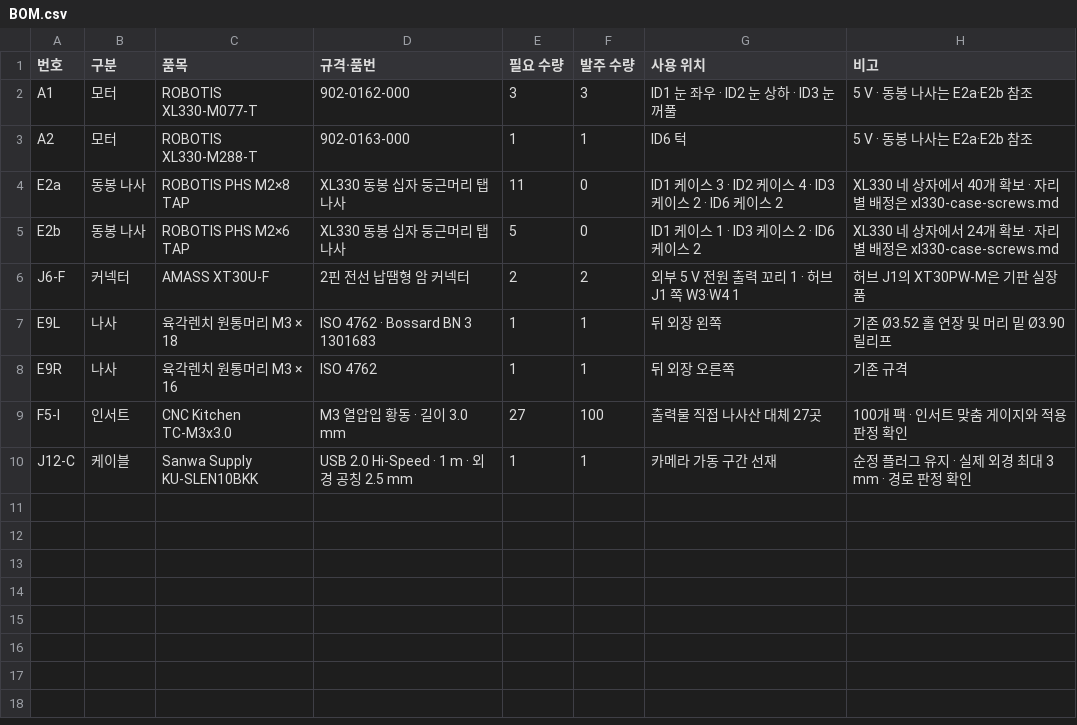
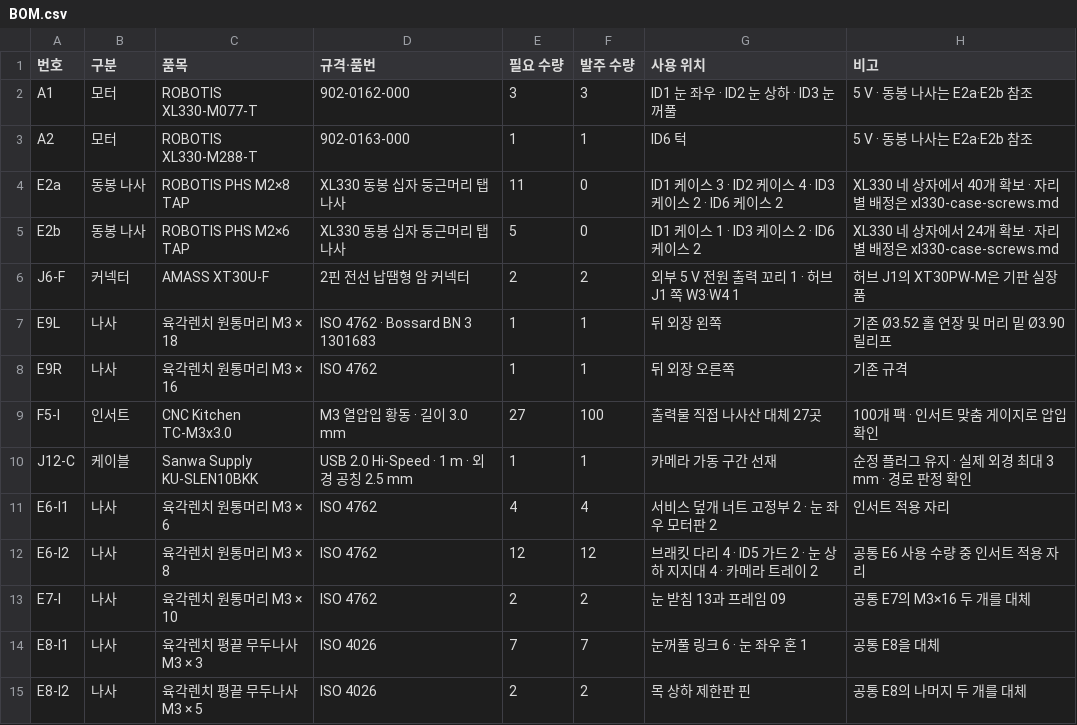
Before and after one commit to ckh7488/head, a CSV file: mechanical/revisions/b25/BOM.csv, drawn as a sheet.

```diff
--- a/mechanical/revisions/b25/BOM.csv
+++ b/mechanical/revisions/b25/BOM.csv
@@ -8,3 +8,8 @@ E9L,나사,육각렌치 원통머리 M3 × 18,ISO 4762 · Bossard BN 3 1301683,1
 E9R,나사,육각렌치 원통머리 M3 × 16,ISO 4762,1,1,뒤 외장 오른쪽,기존 규격
-F5-I,인서트,CNC Kitchen TC-M3x3.0,M3 열압입 황동 · 길이 3.0 mm,27,100,출력물 직접 나사산 대체 27곳,100개 팩 · 인서트 맞춤 게이지와 적용 판정 확인
+F5-I,인서트,CNC Kitchen TC-M3x3.0,M3 열압입 황동 · 길이 3.0 mm,27,100,출력물 직접 나사산 대체 27곳,100개 팩 · 인서트 맞춤 게이지로 압입 확인
 J12-C,케이블,Sanwa Supply KU-SLEN10BKK,USB 2.0 Hi-Speed · 1 m · 외경 공칭 2.5 mm,1,1,카메라 가동 구간 선재,순정 플러그 유지 · 실제 외경 최대 3 mm · 경로 판정 확인
+E6-I1,나사,육각렌치 원통머리 M3 × 6,ISO 4762,4,4,서비스 덮개 너트 고정부 2 · 눈 좌우 모터판 2,인서트 적용 자리
+E6-I2,나사,육각렌치 원통머리 M3 × 8,ISO 4762,12,12,브래킷 다리 4 · ID5 가드 2 · 눈 상하 지지대 4 · 카메라 트레이 2,공통 E6 사용 수량 중 인서트 적용 자리
+E7-I,나사,육각렌치 원통머리 M3 × 10,ISO 4762,2,2,눈 받침 13과 프레임 09,공통 E7의 M3×16 두 개를 대체
+E8-I1,나사,육각렌치 평끝 무두나사 M3 × 3,ISO 4026,7,7,눈꺼풀 링크 6 · 눈 좌우 혼 1,공통 E8을 대체
+E8-I2,나사,육각렌치 평끝 무두나사 M3 × 5,ISO 4026,2,2,목 상하 제한판 핀,공통 E8의 나머지 두 개를 대체
```
Also changed, not shown: 15 other files.
